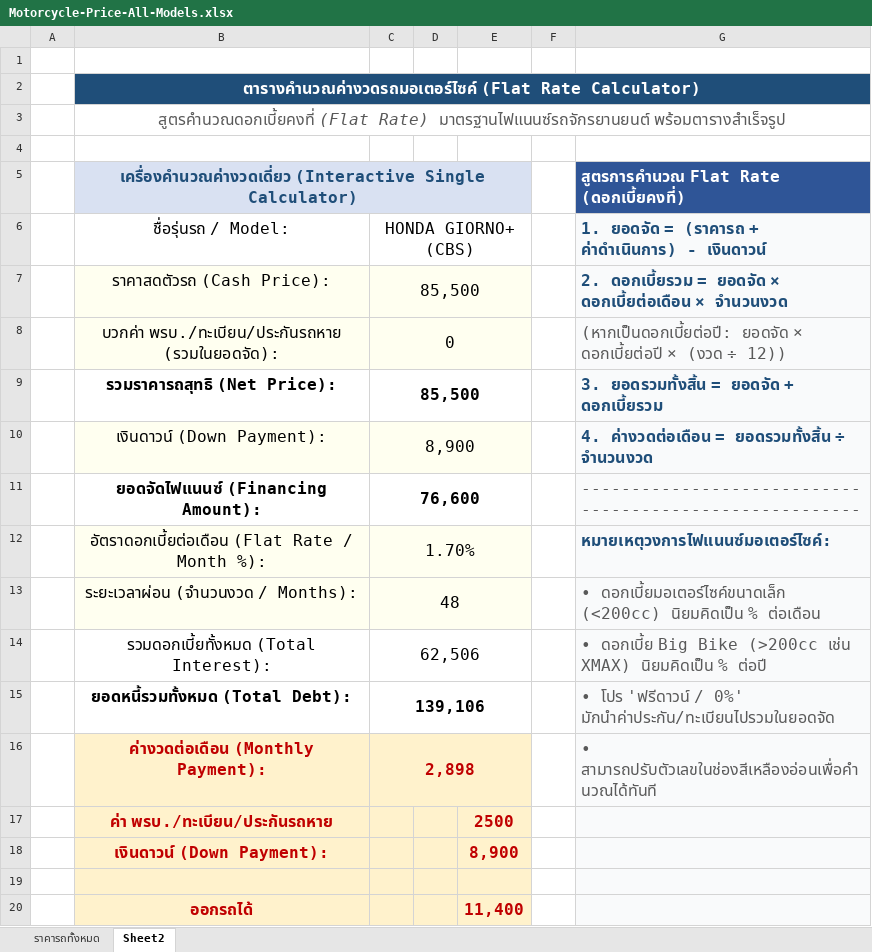
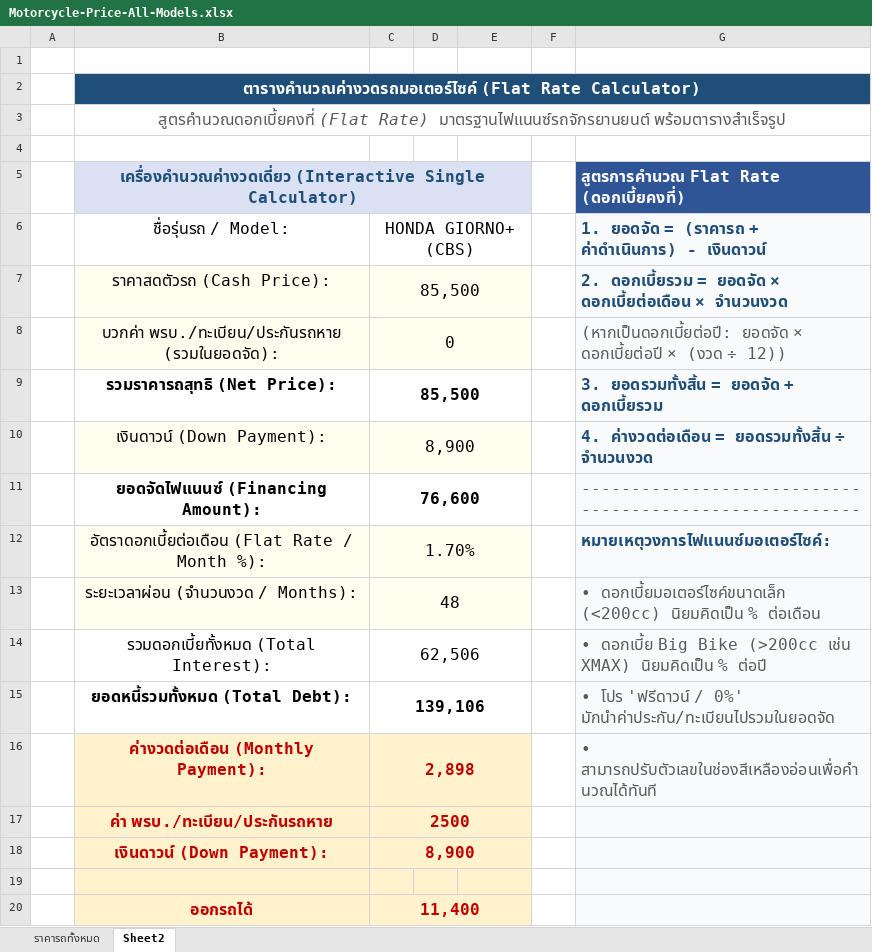
Before and after one commit to kanitta0098-sys/srd-credit-engine, an Excel workbook: Motorcycle-Price-All-Models.xlsx, sheet Sheet2, drawn as a sheet; values as stored, in another font and other column widths than the file's, no borders; removed rows and columns are numbered as before the commit, all else as after; the diff names each change by its address in the sheet, - before the commit and + after, or states it on an @@ line.

```diff
--- a/Motorcycle-Price-All-Models.xlsx (sheet Sheet2)
+++ b/Motorcycle-Price-All-Models.xlsx (sheet Sheet2)
-row 17:  | ค่า พรบ./ทะเบียน/ประกันรถหาย |  |  | 2500
-row 18:  | เงินดาวน์ (Down Payment): |  |  | 8,900
+row 17:  | ค่า พรบ./ทะเบียน/ประกันรถหาย | 2500
+row 18:  | เงินดาวน์ (Down Payment): | 8,900
-row 20:  | ออกรถได้ |  |  | 11,400
+row 20:  | ออกรถได้ | 11,400
```
Also changed, not shown: sheet ราคารถทั้งหมด, formulas that keep their value.
